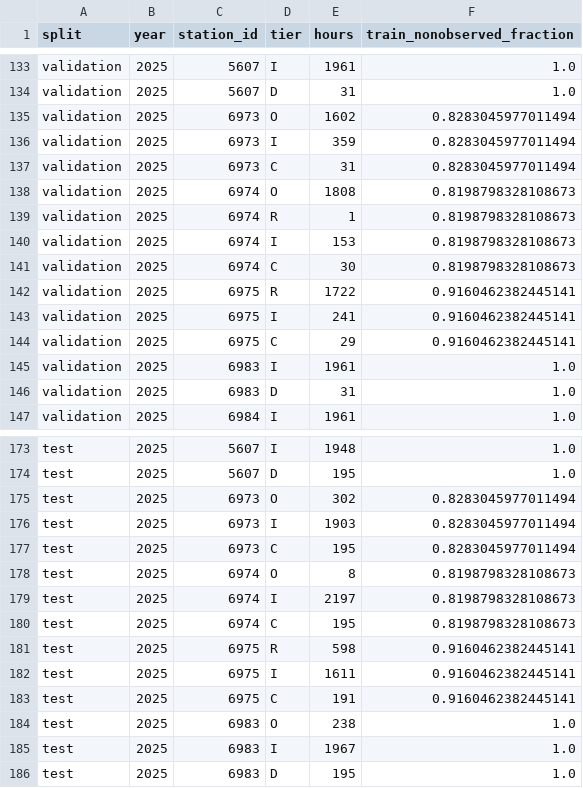
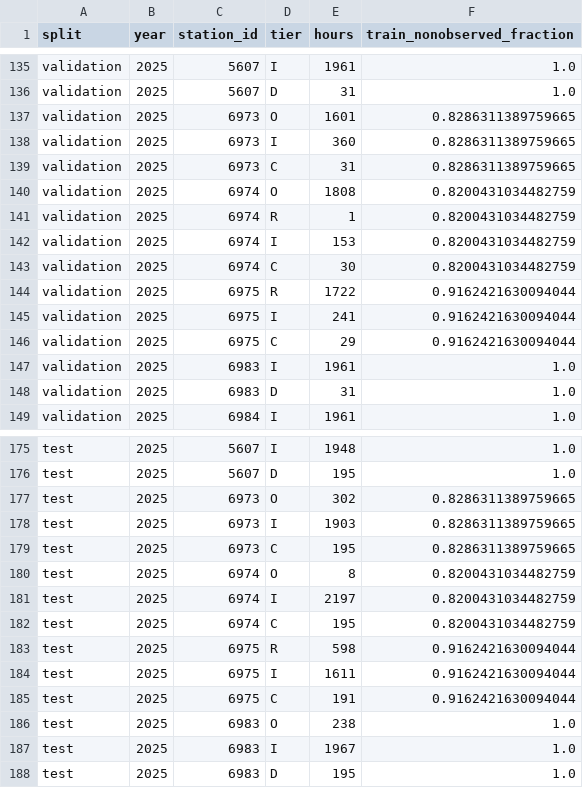
Before and after one commit to svmtejas84/Capstone, a CSV file: results/imputation_breakdown_v2.csv, drawn as a sheet; only a part is shown, gaps mark what is left out; the diff covers the shown part only.

```diff
--- a/results/imputation_breakdown_v2.csv
+++ b/results/imputation_breakdown_v2.csv
@@ -134,12 +136,12 @@ validation,2025,5607,I,1961,1.0
 validation,2025,5607,D,31,1.0
-validation,2025,6973,O,1602,0.8283045977011494
-validation,2025,6973,I,359,0.8283045977011494
-validation,2025,6973,C,31,0.8283045977011494
-validation,2025,6974,O,1808,0.8198798328108673
-validation,2025,6974,R,1,0.8198798328108673
-validation,2025,6974,I,153,0.8198798328108673
-validation,2025,6974,C,30,0.8198798328108673
-validation,2025,6975,R,1722,0.9160462382445141
-validation,2025,6975,I,241,0.9160462382445141
-validation,2025,6975,C,29,0.9160462382445141
+validation,2025,6973,O,1601,0.8286311389759665
+validation,2025,6973,I,360,0.8286311389759665
+validation,2025,6973,C,31,0.8286311389759665
+validation,2025,6974,O,1808,0.8200431034482759
+validation,2025,6974,R,1,0.8200431034482759
+validation,2025,6974,I,153,0.8200431034482759
+validation,2025,6974,C,30,0.8200431034482759
+validation,2025,6975,R,1722,0.9162421630094044
+validation,2025,6975,I,241,0.9162421630094044
+validation,2025,6975,C,29,0.9162421630094044
 validation,2025,6983,I,1961,1.0
@@ -174,11 +176,11 @@ test,2025,5607,I,1948,1.0
 test,2025,5607,D,195,1.0
-test,2025,6973,O,302,0.8283045977011494
-test,2025,6973,I,1903,0.8283045977011494
-test,2025,6973,C,195,0.8283045977011494
-test,2025,6974,O,8,0.8198798328108673
-test,2025,6974,I,2197,0.8198798328108673
-test,2025,6974,C,195,0.8198798328108673
-test,2025,6975,R,598,0.9160462382445141
-test,2025,6975,I,1611,0.9160462382445141
-test,2025,6975,C,191,0.9160462382445141
+test,2025,6973,O,302,0.8286311389759665
+test,2025,6973,I,1903,0.8286311389759665
+test,2025,6973,C,195,0.8286311389759665
+test,2025,6974,O,8,0.8200431034482759
+test,2025,6974,I,2197,0.8200431034482759
+test,2025,6974,C,195,0.8200431034482759
+test,2025,6975,R,598,0.9162421630094044
+test,2025,6975,I,1611,0.9162421630094044
+test,2025,6975,C,191,0.9162421630094044
 test,2025,6983,O,238,1.0
```
Also changed, not shown: 3 added rows and 87 edited cells elsewhere in this file, results/stations_v2.csv, 27 other files.
